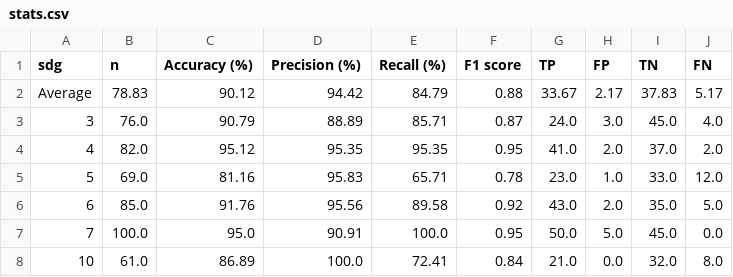
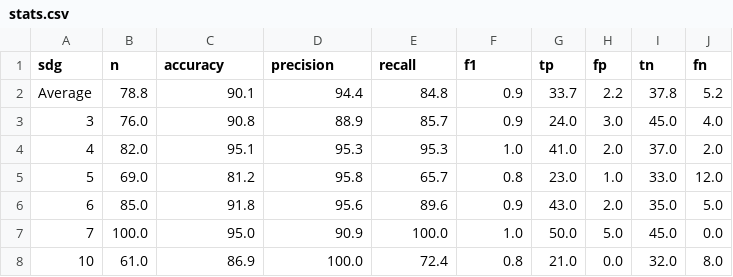
Before and after one commit to SDGClassification/benchmark, a CSV file: evaluations/sdg-prospector/stats.csv, drawn as a sheet.

Commit message:
Use sdgclassification-benchmark for evaluation
Take advantage of our package for simplifying the
evaluation code.

```diff
--- a/evaluations/sdg-prospector/stats.csv
+++ b/evaluations/sdg-prospector/stats.csv
@@ -1,8 +1,8 @@
-sdg,n,Accuracy (%),Precision (%),Recall (%),F1 score,TP,FP,TN,FN
-Average,78.83,90.12,94.42,84.79,0.88,33.67,2.17,37.83,5.17
-3,76.0,90.79,88.89,85.71,0.87,24.0,3.0,45.0,4.0
-4,82.0,95.12,95.35,95.35,0.95,41.0,2.0,37.0,2.0
-5,69.0,81.16,95.83,65.71,0.78,23.0,1.0,33.0,12.0
-6,85.0,91.76,95.56,89.58,0.92,43.0,2.0,35.0,5.0
-7,100.0,95.0,90.91,100.0,0.95,50.0,5.0,45.0,0.0
-10,61.0,86.89,100.0,72.41,0.84,21.0,0.0,32.0,8.0
+sdg,n,accuracy,precision,recall,f1,tp,fp,tn,fn
+Average,78.8,90.1,94.4,84.8,0.9,33.7,2.2,37.8,5.2
+3,76.0,90.8,88.9,85.7,0.9,24.0,3.0,45.0,4.0
+4,82.0,95.1,95.3,95.3,1.0,41.0,2.0,37.0,2.0
+5,69.0,81.2,95.8,65.7,0.8,23.0,1.0,33.0,12.0
+6,85.0,91.8,95.6,89.6,0.9,43.0,2.0,35.0,5.0
+7,100.0,95.0,90.9,100.0,1.0,50.0,5.0,45.0,0.0
+10,61.0,86.9,100.0,72.4,0.8,21.0,0.0,32.0,8.0
```
Also changed, not shown: evaluations/aurora-sdg/stats.csv, evaluations/global-goals-directory/stats.csv, 31 other files.
